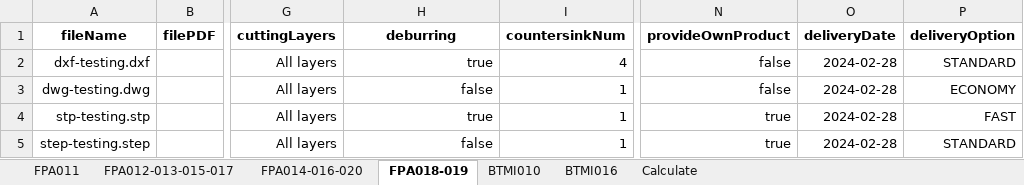
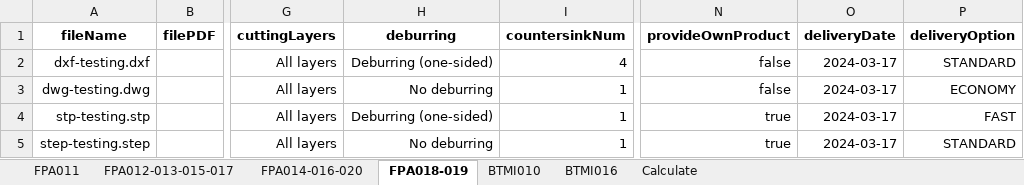
Before and after one commit to baothuy/gocad-auto-katalon, an Excel workbook: Data/Sheet Metal Part/Order/Order Information (SMP).xlsx, sheet FPA018-019, drawn as a sheet; only a part is shown, gaps mark what is left out; values as stored, in another font and other column widths than the file's, no borders; the diff names each change by its address in the sheet, - before the commit and + after, or states it on an @@ line.

Commit message:
fix bug deburring field change UI

```diff
--- a/Data/Sheet Metal Part/Order/Order Information (SMP).xlsx (sheet FPA018-019)
+++ b/Data/Sheet Metal Part/Order/Order Information (SMP).xlsx (sheet FPA018-019)
-H2 (deburring): true
+H2 (deburring): Deburring (one-sided)
-O2:O5 (deliveryDate): 2024-02-28
+O2:O5 (deliveryDate): 2024-03-17
-H3 (deburring): false
+H3 (deburring): No deburring
-H4 (deburring): true
+H4 (deburring): Deburring (one-sided)
-H5 (deburring): false
+H5 (deburring): No deburring
```
Also changed, not shown: sheet FPA012-013-015-017, sheet BTMI016, sheet BTMI010, sheet FPA011, sheet Calculate, sheet FPA014-016-020, Data/Milled Or Turned Parts/Order/Order Information (MTP).xlsx, 51 other files.
